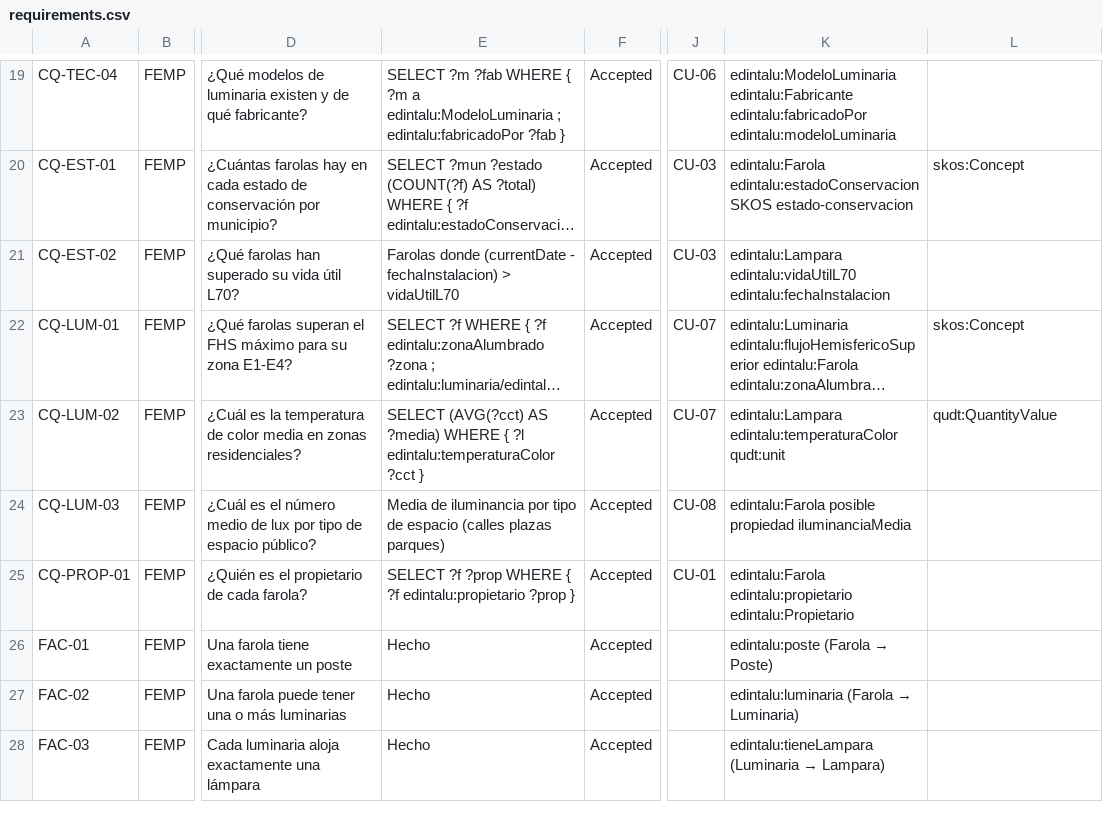
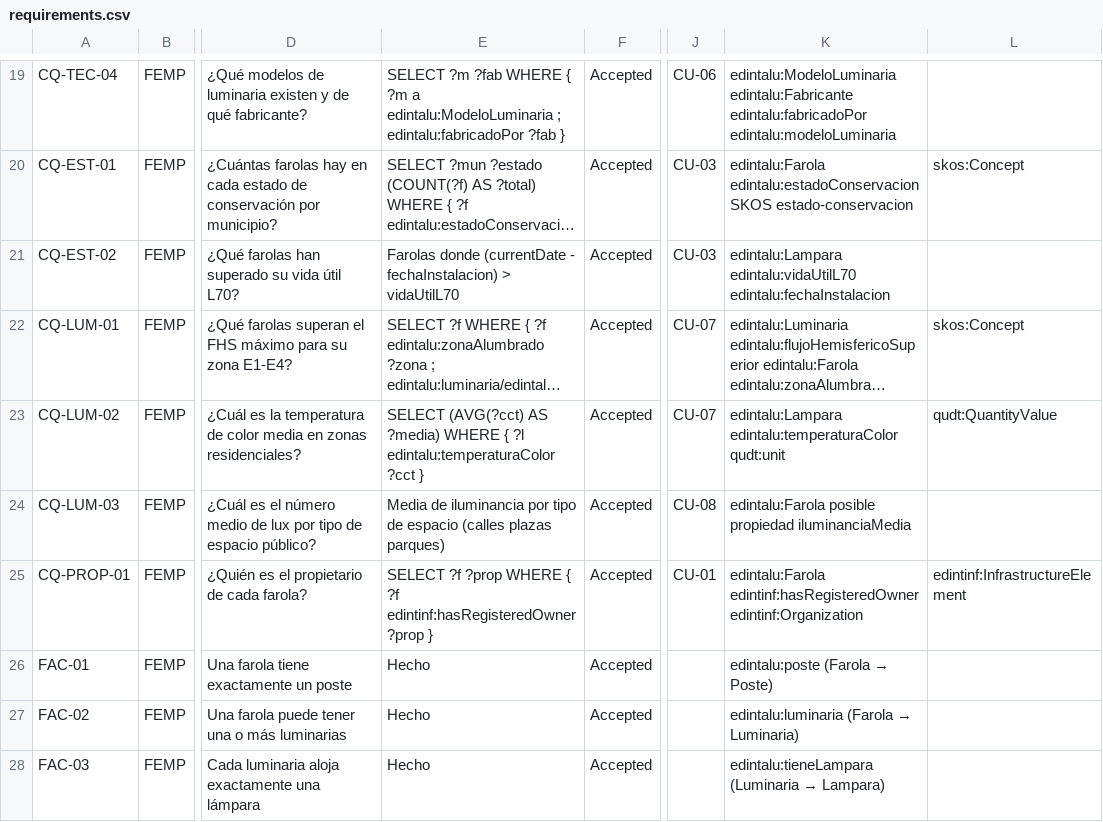
Before and after one commit to EDINT-Ontologia/edint-ontologia-alumbrado-publico, a CSV file: requirements/requirements.csv, drawn as a sheet; only a part is shown, gaps mark what is left out; long unchanged cells end in …; the diff names each change by its address in the sheet, - before the commit and + after, or states it on an @@ line.

Commit message:
fix: align SPARQL queries with current ontology
- Fix typo in CQ-EST-02 namespace URI: 'infrastructures' → 'infraestructuras'
- Replace schema:address with edintalu:direccion in queries that navigate
  from Farola to DireccionPostal (CQ-ENER-01, CQ-INV-01, CQ-INV-02,
  CQ-INV-04, CQ-EST-01, FAC-12) to match ontology definition
- Replace edintalu:propietario/edintalu:Propietario with
  edintinf:hasRegisteredOwner/edintinf:Organization in CQ-PROP-01
  (aligned with PR#4 ontology-fixes that removes Propietario class)
- Update requirements.csv accordingly for CQ-PROP-01

```diff
--- a/requirements/requirements.csv
+++ b/requirements/requirements.csv
-E25: …{ ?f edintalu:propietario ?prop }
+E25: …{ ?f edintinf:hasRegisteredOwner ?prop }
-K25: edintalu:Farola edintalu:propietario edintalu:Propietario
+K25: edintalu:Farola edintinf:hasRegisteredOwner edintinf:Organization
-L25: (empty)
+L25: edintinf:InfrastructureElement
```
Also changed, not shown: 21 other files.
